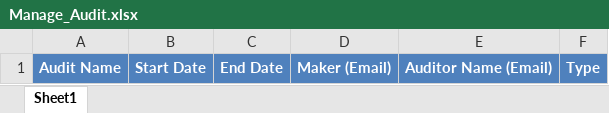
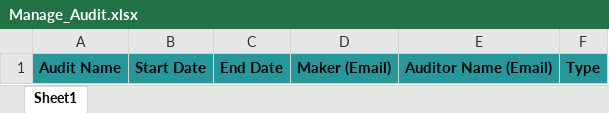
Before and after one commit to JayakumarS/Asset_UI, an Excel workbook: src/assets/files/Manage_Audit.xlsx, sheet Sheet1, drawn as a sheet; values as stored, in another font and other column widths than the file's, no borders; the diff names each change by its address in the sheet, - before the commit and + after, or states it on an @@ line.

Commit message:
manage Audit Excel Design Change

```diff
--- a/src/assets/files/Manage_Audit.xlsx (sheet Sheet1)
+++ b/src/assets/files/Manage_Audit.xlsx (sheet Sheet1)
@@ A1:F1 fill: #4F81BD → #24989B, text colour: #FFFFFF → black @@
```
Also changed, not shown: 1 other file.
